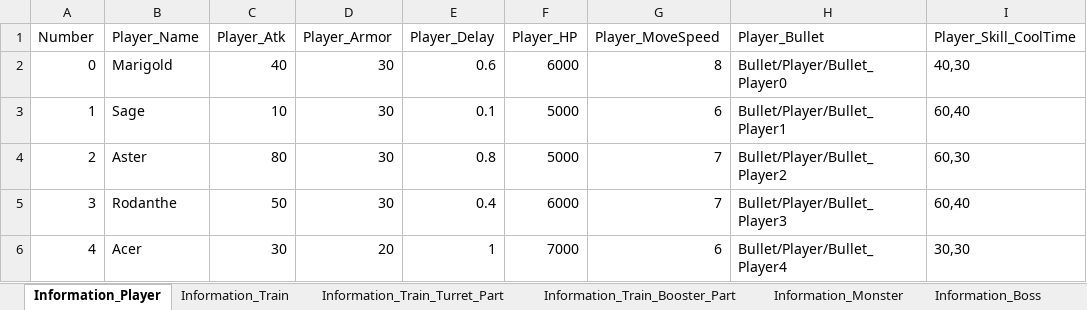
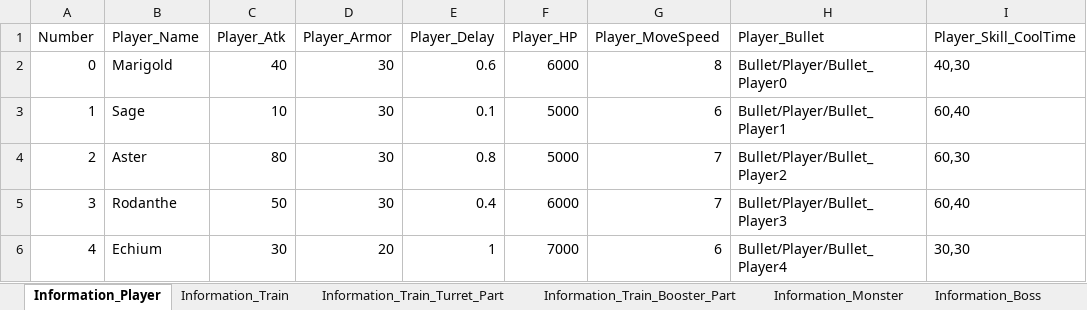
Before and after one commit to kmk5844/NiarT_Pro, an Excel workbook: Train/Assets/_Data_Game/Game_DataTable.xlsx, sheet Information_Player, drawn as a sheet; only a part is shown; values as stored, in another font and other column widths than the file's, no borders; charts and pictures not drawn; the diff names each change by its address in the sheet, - before the commit and + after, or states it on an @@ line.

```diff
--- a/Train/Assets/_Data_Game/Game_DataTable.xlsx (sheet Information_Player)
+++ b/Train/Assets/_Data_Game/Game_DataTable.xlsx (sheet Information_Player)
-B6 (Player_Name): Acer
+B6 (Player_Name): Echium
```
Also changed, not shown: sheet Information_Boss, 21 other files.
